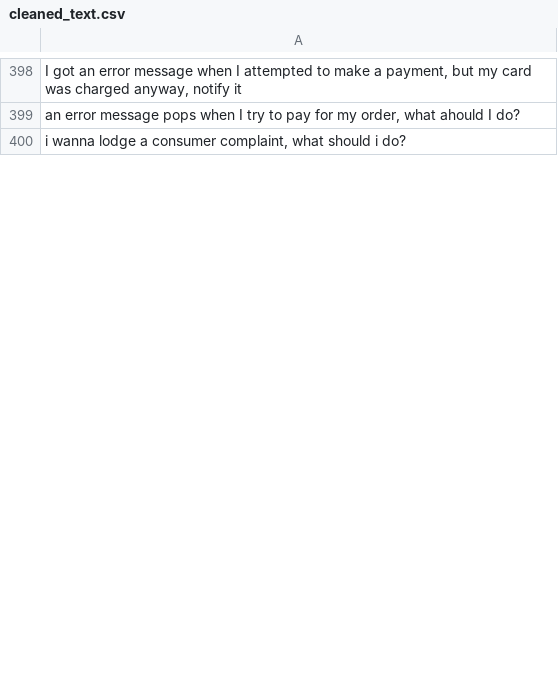
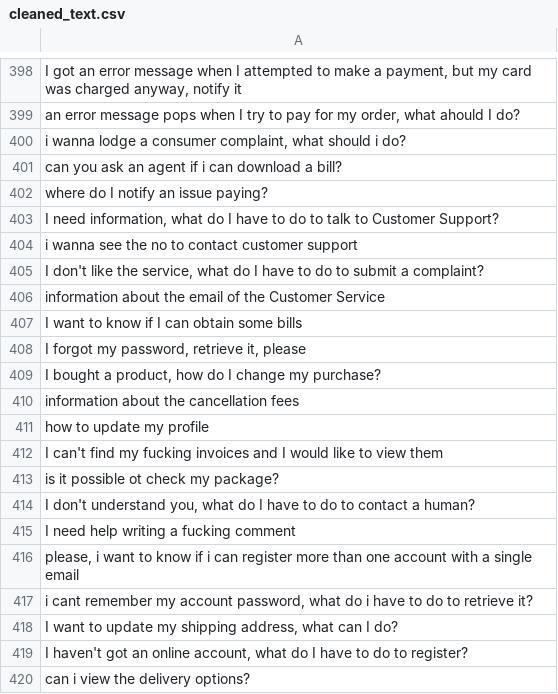
Before and after one commit to MuhammadHabibna/faq-topic-radar, a CSV file: preprocessing/faq_dataset_preprocessing/cleaned_text.csv, drawn as a sheet; only a part is shown, gaps mark what is left out; the diff covers the shown part only; the diff names each change by its address in the sheet, - before the commit and + after, or states it on an @@ line.

```diff
--- a/preprocessing/faq_dataset_preprocessing/cleaned_text.csv
+++ b/preprocessing/faq_dataset_preprocessing/cleaned_text.csv
+row 401: can you ask an agent if i can download a bill?
+row 402: where do I notify an issue paying?
+row 403: I need information, what do I have to do to talk to Customer Support?
+row 404: i wanna see the no to contact customer support
+row 405: I don't like the service, what do I have to do to submit a complaint?
+row 406: information about the email of the Customer Service
+row 407: I want to know if I can obtain some bills
+row 408: I forgot my password, retrieve it, please
+row 409: I bought a product, how do I change my purchase?
+row 410: information about the cancellation fees
+row 411: how to update my profile
+row 412: I can't find my fucking invoices and I would like to view them
+row 413: is it possible ot check my package?
+row 414: I don't understand you, what do I have to do to contact a human?
+row 415: I need help writing a fucking comment
+row 416: please, i want to know if i can register more than one account with a single email
+row 417: i cant remember my account password, what do i have to do to retrieve it?
+row 418: I want to update my shipping address, what can I do?
+row 419: I haven't got an online account, what do I have to do to register?
+row 420: can i view the delivery options?
```
Also changed, not shown: 80 added rows and 3 removed rows elsewhere in this file, 1 other file.
